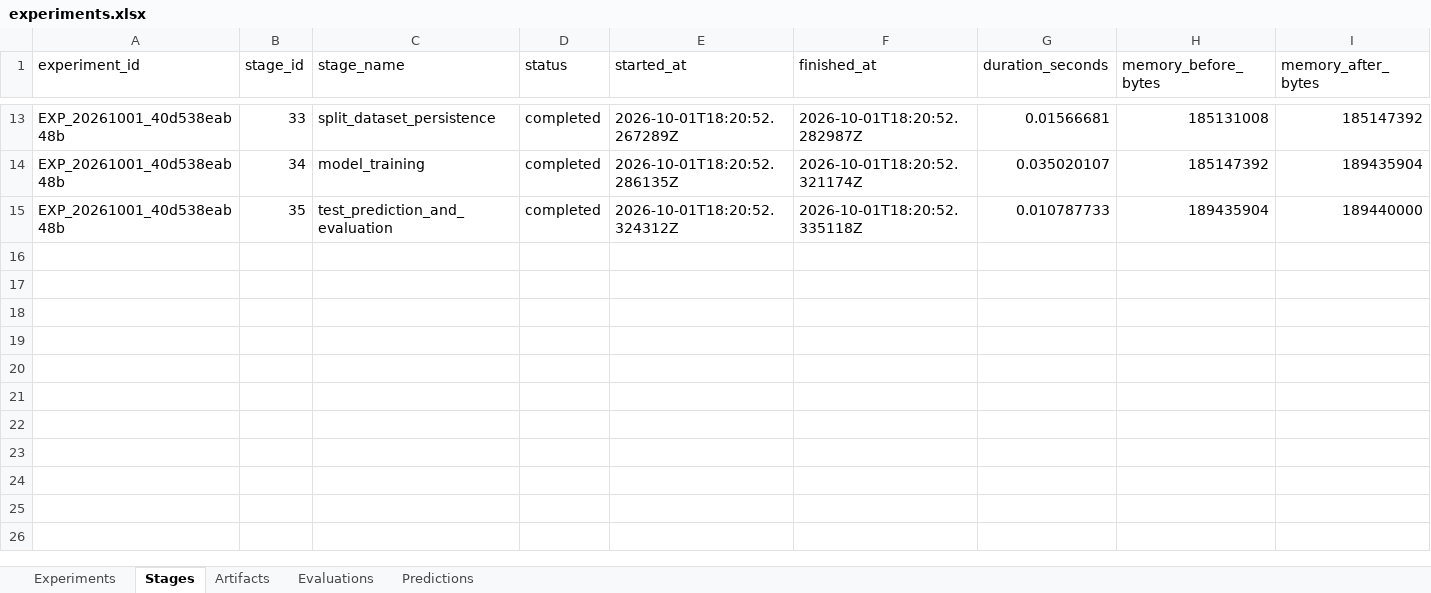
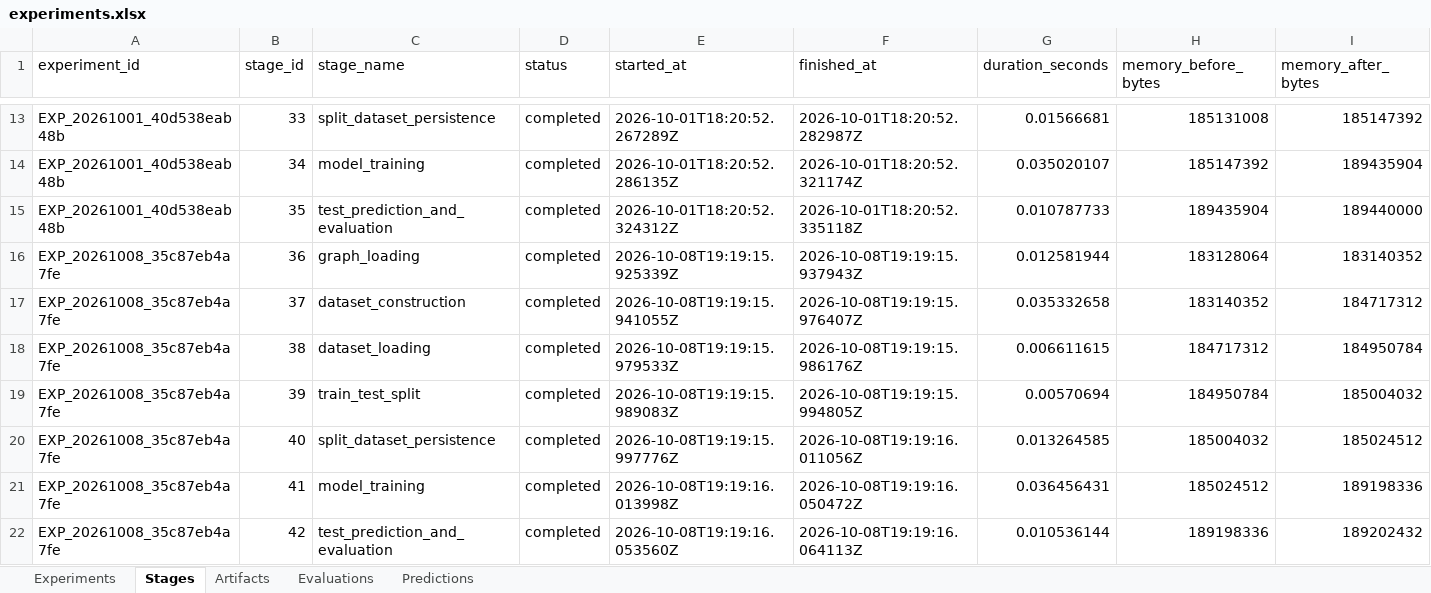
Before and after one commit to thaisgiolopes/csop-traditional-learning, an Excel workbook: experiments/reports/experiments.xlsx, sheet Stages, drawn as a sheet; only a part is shown, gaps mark what is left out; values as stored, in another font and other column widths than the file's, no borders; rows hold the shown columns only; the diff names each change by its address in the sheet, - before the commit and + after, or states it on an @@ line.

```diff
--- a/experiments/reports/experiments.xlsx (sheet Stages)
+++ b/experiments/reports/experiments.xlsx (sheet Stages)
+row 16: EXP_20261008_35c87eb4a7fe | 36 | graph_loading | completed | 2026-10-08T19:19:15.925339Z | 2026-10-08T19:19:15.937943Z | 0.012581944 | 183128064 | 183140352
+row 17: EXP_20261008_35c87eb4a7fe | 37 | dataset_construction | completed | 2026-10-08T19:19:15.941055Z | 2026-10-08T19:19:15.976407Z | 0.035332658 | 183140352 | 184717312
+row 18: EXP_20261008_35c87eb4a7fe | 38 | dataset_loading | completed | 2026-10-08T19:19:15.979533Z | 2026-10-08T19:19:15.986176Z | 0.006611615 | 184717312 | 184950784
+row 19: EXP_20261008_35c87eb4a7fe | 39 | train_test_split | completed | 2026-10-08T19:19:15.989083Z | 2026-10-08T19:19:15.994805Z | 0.00570694 | 184950784 | 185004032
+row 20: EXP_20261008_35c87eb4a7fe | 40 | split_dataset_persistence | completed | 2026-10-08T19:19:15.997776Z | 2026-10-08T19:19:16.011056Z | 0.013264585 | 185004032 | 185024512
+row 21: EXP_20261008_35c87eb4a7fe | 41 | model_training | completed | 2026-10-08T19:19:16.013998Z | 2026-10-08T19:19:16.050472Z | 0.036456431 | 185024512 | 189198336
+row 22: EXP_20261008_35c87eb4a7fe | 42 | test_prediction_and_evaluation | completed | 2026-10-08T19:19:16.053560Z | 2026-10-08T19:19:16.064113Z | 0.010536144 | 189198336 | 189202432
```
Also changed, not shown: sheet Artifacts, sheet Experiments, sheet Evaluations, sheet Predictions, 38 other files.
